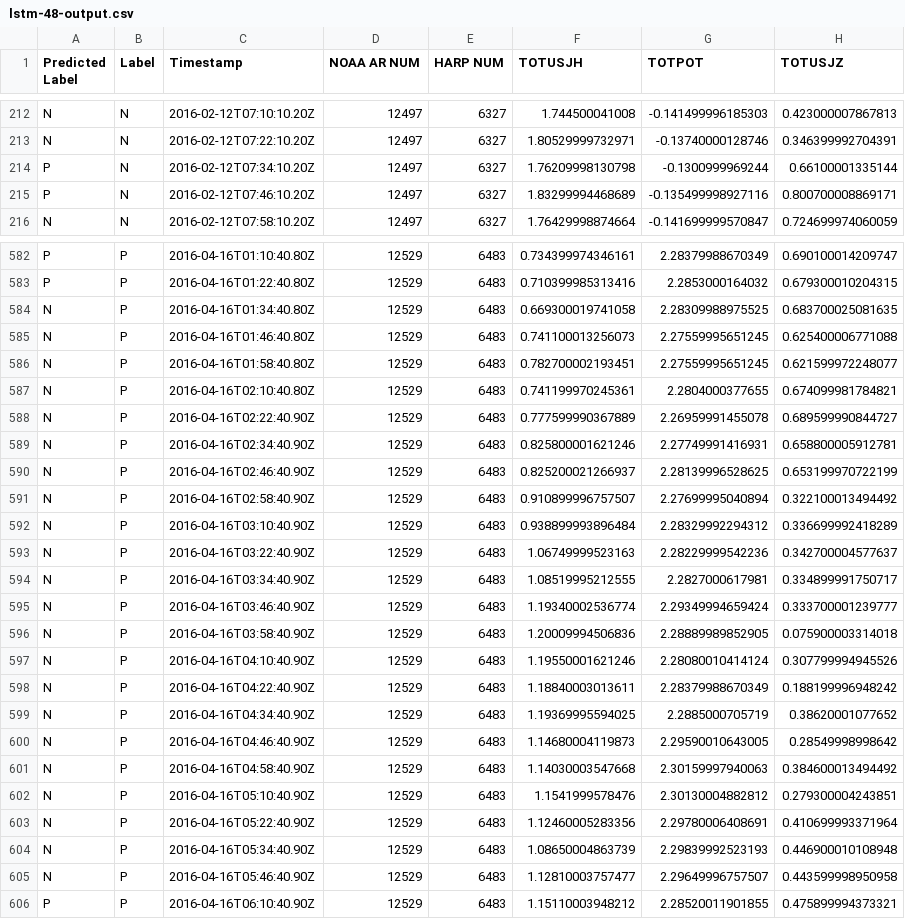
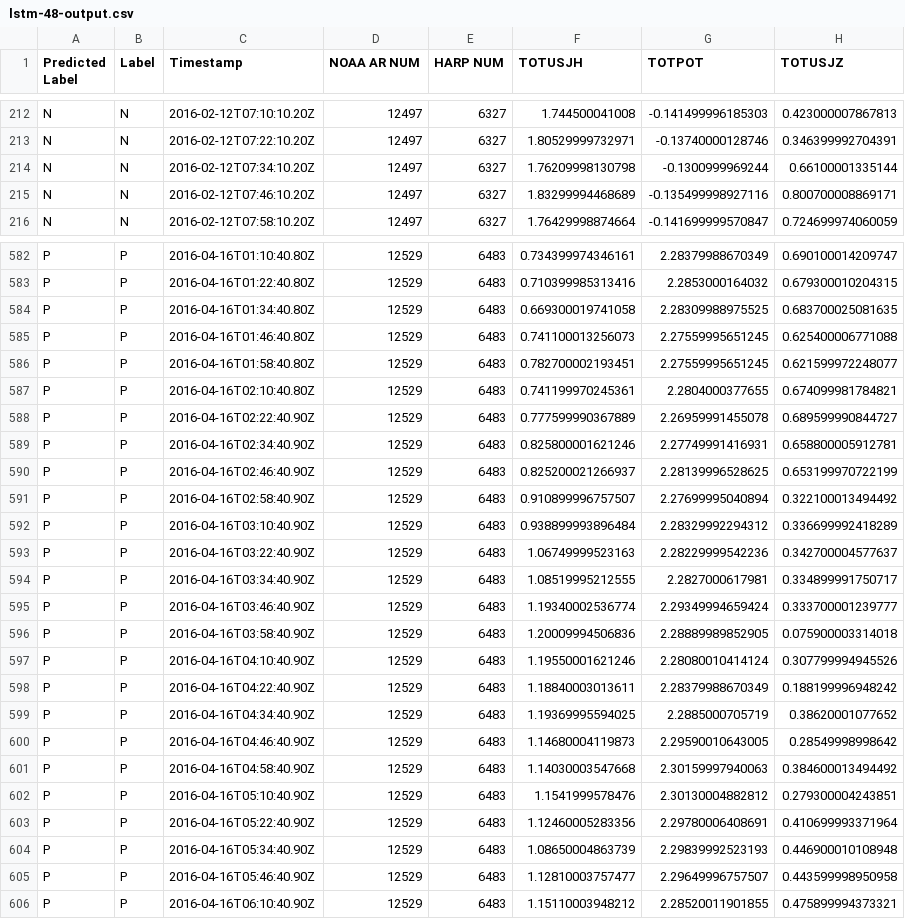
Before and after one commit to deepsuncode/RNN-CME-prediction, a CSV file: CMEpredict/lstm-48-output.csv, drawn as a sheet; only a part is shown, gaps mark what is left out; the diff covers the shown part only; the diff names each change by its address in the sheet, - before the commit and + after, or states it on an @@ line.

```diff
--- a/CMEpredict/lstm-48-output.csv
+++ b/CMEpredict/lstm-48-output.csv
-A214:A215 (Predicted Label): P
+A214:A215 (Predicted Label): N
-A584:A605 (Predicted Label): N
+A584:A605 (Predicted Label): P
```
Also changed, not shown: 9 edited cells elsewhere in this file, CMEpredict/gru-12-output.csv, CMEpredict/gru-60-output.csv, 7 other files.
